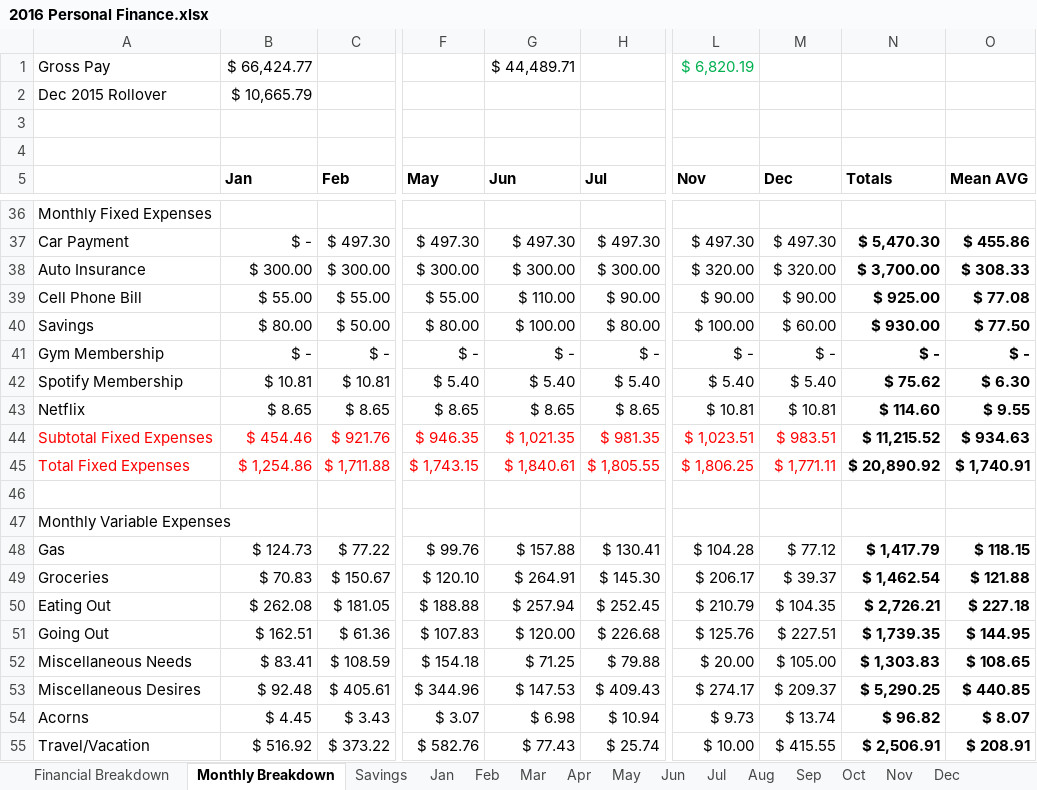
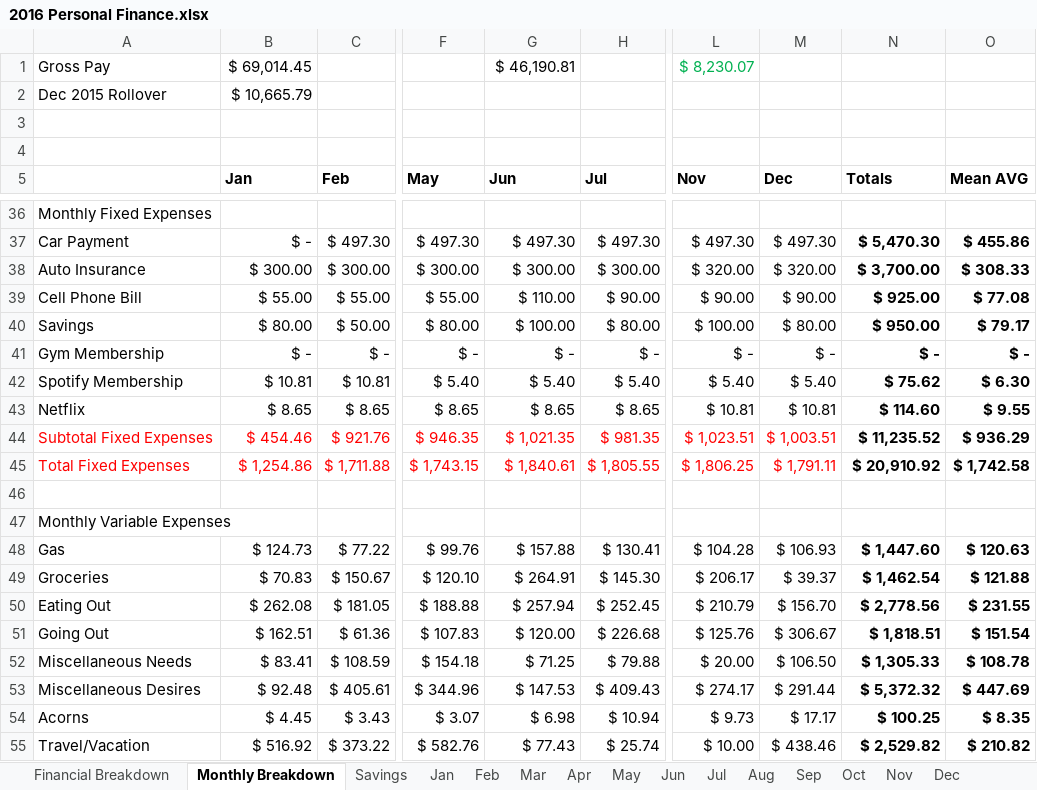
Before and after one commit to chris-giron/WorkSpace, an Excel workbook: Docs/2016 Personal Finance.xlsx, sheet Monthly Breakdown, drawn as a sheet; only a part is shown, gaps mark what is left out; values as stored, in another font and other column widths than the file's, no borders; the diff covers the shown part only; the diff names each change by its address in the sheet, - before the commit and + after, or states it on an @@ line.

```diff
--- a/Docs/2016 Personal Finance.xlsx (sheet Monthly Breakdown)
+++ b/Docs/2016 Personal Finance.xlsx (sheet Monthly Breakdown)
-B1 (Jan): $ 66,424.77
+B1 (Jan): $ 69,014.45
-G1 (Jun): $ 44,489.71
+G1 (Jun): $ 46,190.81
-L1 (Nov): $ 6,820.19
+L1 (Nov): $ 8,230.07
-M40 (Dec): $ 60.00
+M40 (Dec): $ 80.00
-N40 (Totals): $ 930.00
+N40 (Totals): $ 950.00
-O40 (Mean AVG): $ 77.50
+O40 (Mean AVG): $ 79.17
-M44 (Dec): $ 983.51
+M44 (Dec): $ 1,003.51
-N44 (Totals): $ 11,215.52
+N44 (Totals): $ 11,235.52
-O44 (Mean AVG): $ 934.63
+O44 (Mean AVG): $ 936.29
-M45 (Dec): $ 1,771.11
+M45 (Dec): $ 1,791.11
-N45 (Totals): $ 20,890.92
+N45 (Totals): $ 20,910.92
-O45 (Mean AVG): $ 1,740.91
+O45 (Mean AVG): $ 1,742.58
-M48 (Dec): $ 77.12
+M48 (Dec): $ 106.93
-N48 (Totals): $ 1,417.79
+N48 (Totals): $ 1,447.60
-O48 (Mean AVG): $ 118.15
+O48 (Mean AVG): $ 120.63
-M50 (Dec): $ 104.35
+M50 (Dec): $ 156.70
-N50 (Totals): $ 2,726.21
+N50 (Totals): $ 2,778.56
-O50 (Mean AVG): $ 227.18
+O50 (Mean AVG): $ 231.55
-M51 (Dec): $ 227.51
+M51 (Dec): $ 306.67
-N51 (Totals): $ 1,739.35
+N51 (Totals): $ 1,818.51
-O51 (Mean AVG): $ 144.95
+O51 (Mean AVG): $ 151.54
-M52 (Dec): $ 105.00
+M52 (Dec): $ 106.50
-N52 (Totals): $ 1,303.83
+N52 (Totals): $ 1,305.33
-O52 (Mean AVG): $ 108.65
+O52 (Mean AVG): $ 108.78
-M53 (Dec): $ 209.37
+M53 (Dec): $ 291.44
-N53 (Totals): $ 5,290.25
+N53 (Totals): $ 5,372.32
-O53 (Mean AVG): $ 440.85
+O53 (Mean AVG): $ 447.69
-M54 (Dec): $ 13.74
+M54 (Dec): $ 17.17
-N54 (Totals): $ 96.82
+N54 (Totals): $ 100.25
-O54 (Mean AVG): $ 8.07
+O54 (Mean AVG): $ 8.35
-M55 (Dec): $ 415.55
+M55 (Dec): $ 438.46
-N55 (Totals): $ 2,506.91
+N55 (Totals): $ 2,529.82
-O55 (Mean AVG): $ 208.91
+O55 (Mean AVG): $ 210.82
```
Also changed, not shown: 39 edited cells elsewhere in this sheet, sheet Dec, sheet Savings, 1 other file.
